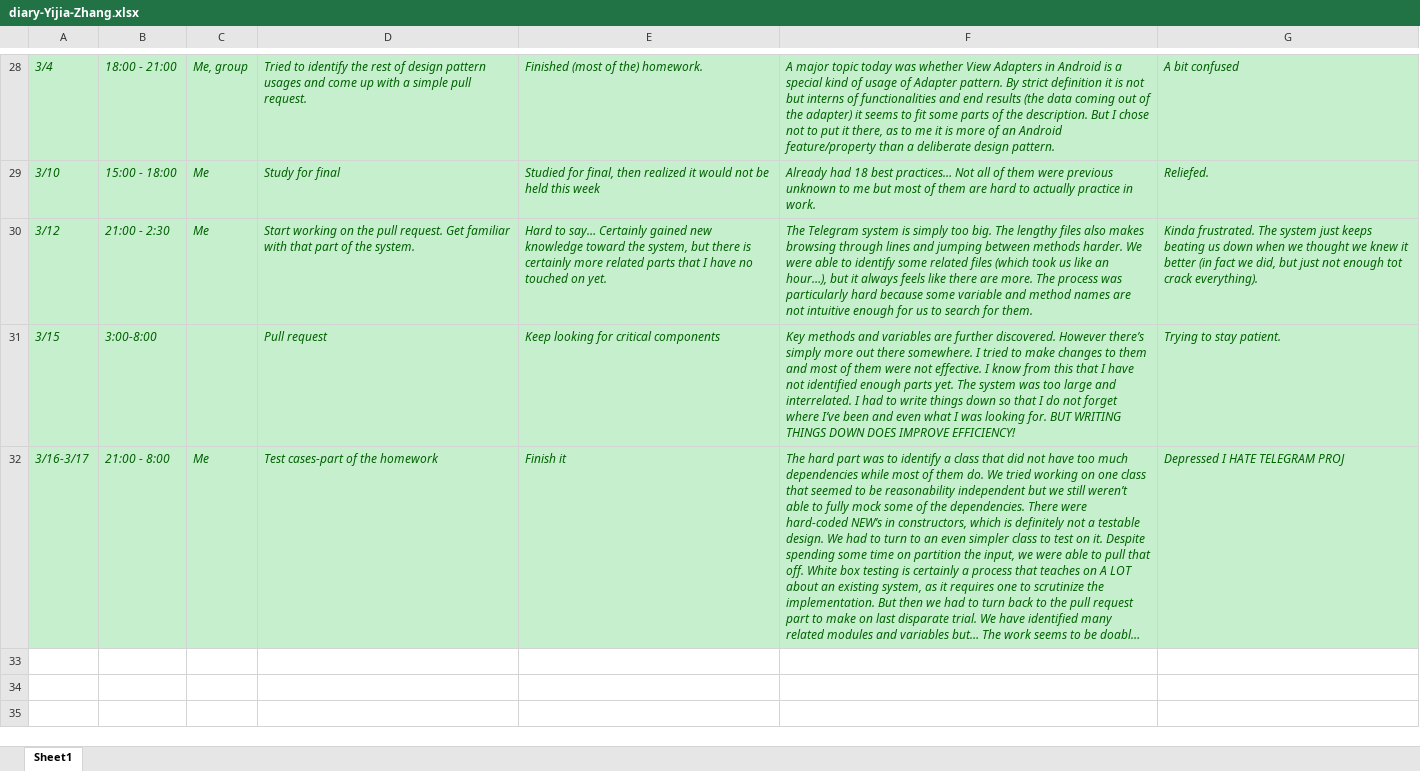
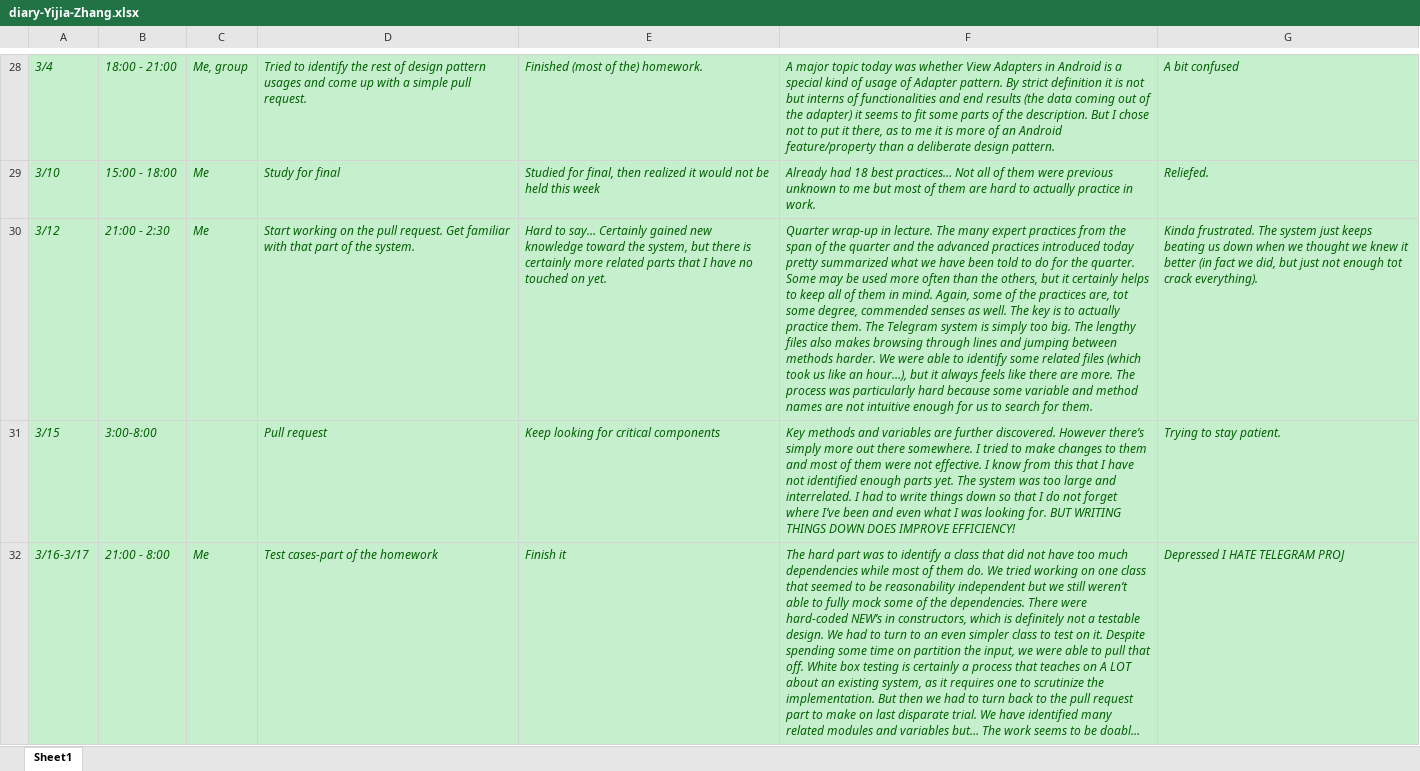
Before and after one commit to laofuLF/W2020, an Excel workbook: diaries/diary-Yijia-Zhang.xlsx, sheet Sheet1, drawn as a sheet; only a part is shown, gaps mark what is left out; long unchanged cells end in …; values as stored, in another font and other column widths than the file's, no borders; the diff names each change by its address in the sheet, - before the commit and + after, or states it on an @@ line.

Commit message:
diary final commit

```diff
--- a/diaries/diary-Yijia-Zhang.xlsx (sheet Sheet1)
+++ b/diaries/diary-Yijia-Zhang.xlsx (sheet Sheet1)
-F30: The Telegram…
+F30: Quarter wrap-up in lecture. The many expert practices from the span of the quarter and the advanced practices introduced today pretty summarized what we have been told to do for the quarter. Some may be used more often than the others, but it certainly helps to keep all of them in mind. Again, some of the practices are, tot some degree, commended senses as well. The key is to actually practice them. The Telegram…
```
